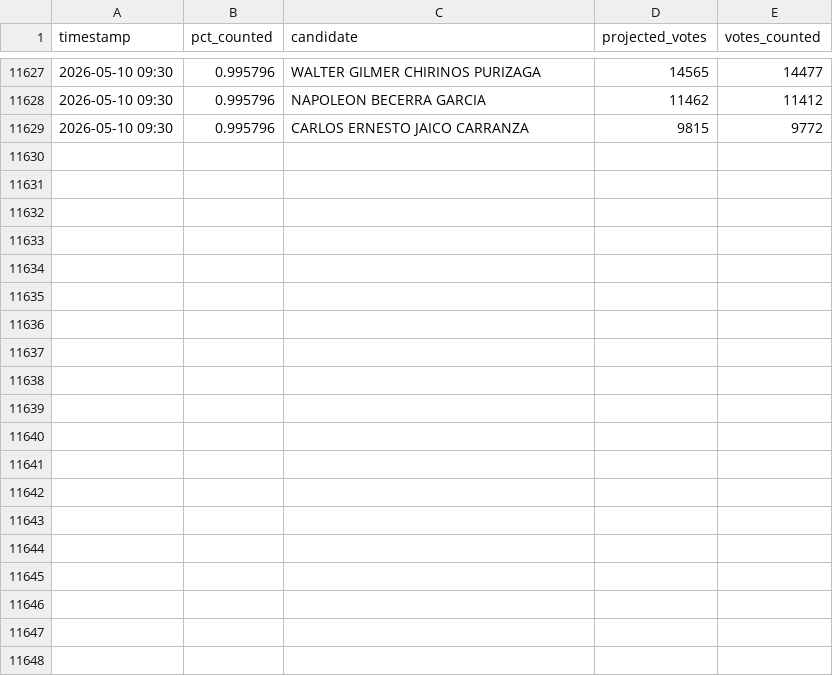
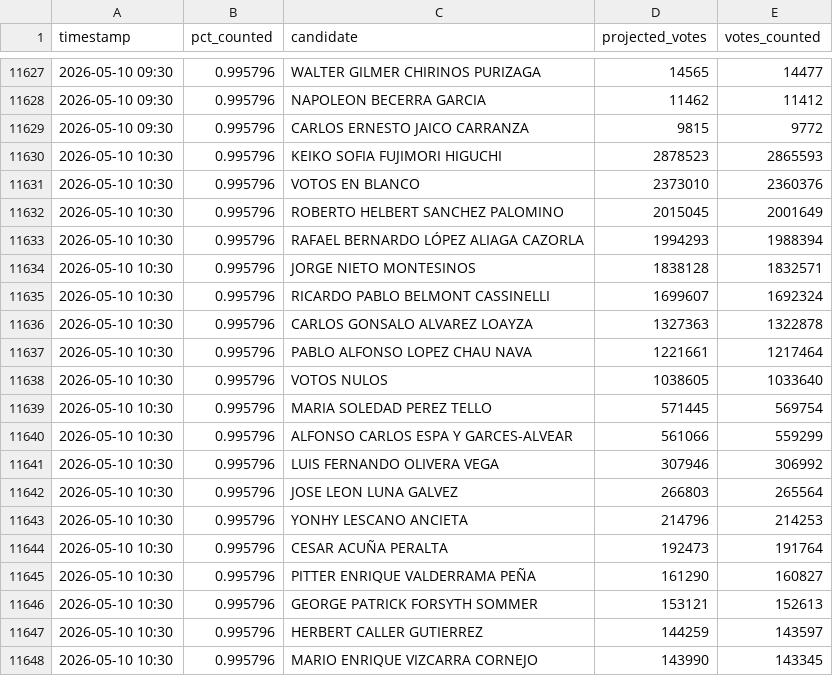
Before and after one commit to ikusij/ONPE-Monte-Carlo, a CSV file: timeseries.csv, drawn as a sheet; only a part is shown, gaps mark what is left out; the diff covers the shown part only.

```diff
--- a/timeseries.csv
+++ b/timeseries.csv
@@ -11629 +11629,20 @@ timestamp,pct_counted,candidate,projected_votes,votes_counted
 2026-05-10 09:30,0.995796,CARLOS ERNESTO JAICO CARRANZA,9815,9772
+2026-05-10 10:30,0.995796,KEIKO SOFIA FUJIMORI HIGUCHI,2878523,2865593
+2026-05-10 10:30,0.995796,VOTOS EN BLANCO,2373010,2360376
+2026-05-10 10:30,0.995796,ROBERTO HELBERT SANCHEZ PALOMINO,2015045,2001649
+2026-05-10 10:30,0.995796,RAFAEL BERNARDO LÓPEZ ALIAGA CAZORLA,1994293,1988394
+2026-05-10 10:30,0.995796,JORGE NIETO MONTESINOS,1838128,1832571
+2026-05-10 10:30,0.995796,RICARDO PABLO BELMONT CASSINELLI,1699607,1692324
+2026-05-10 10:30,0.995796,CARLOS GONSALO ALVAREZ LOAYZA,1327363,1322878
+2026-05-10 10:30,0.995796,PABLO ALFONSO LOPEZ CHAU NAVA,1221661,1217464
+2026-05-10 10:30,0.995796,VOTOS NULOS,1038605,1033640
+2026-05-10 10:30,0.995796,MARIA SOLEDAD PEREZ TELLO,571445,569754
+2026-05-10 10:30,0.995796,ALFONSO CARLOS ESPA Y GARCES-ALVEAR,561066,559299
+2026-05-10 10:30,0.995796,LUIS FERNANDO OLIVERA VEGA,307946,306992
+2026-05-10 10:30,0.995796,JOSE LEON LUNA GALVEZ,266803,265564
+2026-05-10 10:30,0.995796,YONHY LESCANO ANCIETA,214796,214253
+2026-05-10 10:30,0.995796,CESAR ACUÑA PERALTA,192473,191764
+2026-05-10 10:30,0.995796,PITTER ENRIQUE VALDERRAMA PEÑA,161290,160827
+2026-05-10 10:30,0.995796,GEORGE PATRICK FORSYTH SOMMER,153121,152613
+2026-05-10 10:30,0.995796,HERBERT CALLER GUTIERREZ,144259,143597
+2026-05-10 10:30,0.995796,MARIO ENRIQUE VIZCARRA CORNEJO,143990,143345
```
Also changed, not shown: 19 added rows elsewhere in this file, 1 other file.
